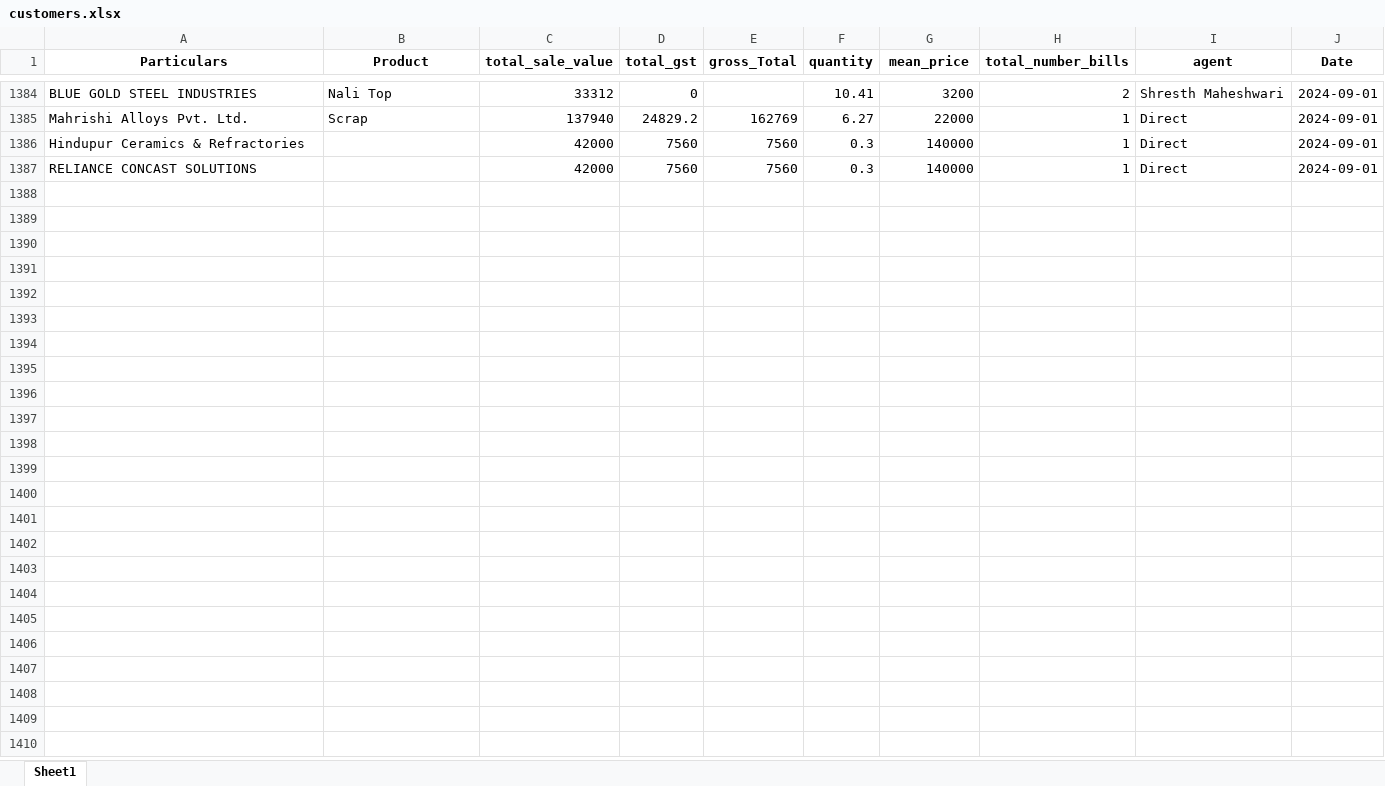
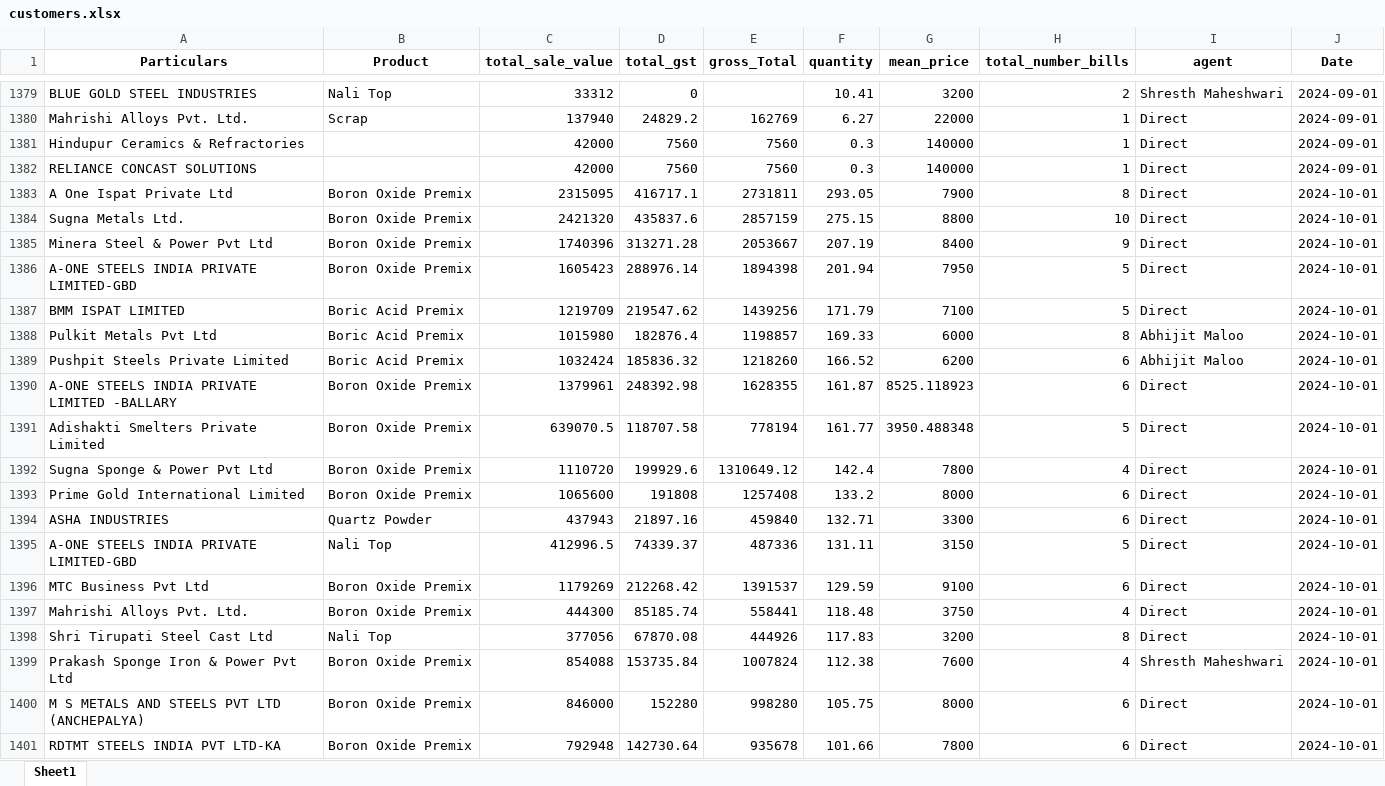
Before and after one commit to obhutara/SalesDashboard, an Excel workbook: src/customers.xlsx, sheet Sheet1, drawn as a sheet; only a part is shown, gaps mark what is left out; values as stored, in another font and other column widths than the file's, no borders; the diff covers the shown part only; the diff names each change by its address in the sheet, - before the commit and + after, or states it on an @@ line.

```diff
--- a/src/customers.xlsx (sheet Sheet1)
+++ b/src/customers.xlsx (sheet Sheet1)
+row 1383: A One Ispat Private Ltd | Boron Oxide Premix | 2315095 | 416717.1 | 2731811 | 293.05 | 7900 | 8 | Direct | 2024-10-01
+row 1384: Sugna Metals Ltd. | Boron Oxide Premix | 2421320 | 435837.6 | 2857159 | 275.15 | 8800 | 10 | Direct | 2024-10-01
+row 1385: Minera Steel & Power Pvt Ltd | Boron Oxide Premix | 1740396 | 313271.28 | 2053667 | 207.19 | 8400 | 9 | Direct | 2024-10-01
+row 1386: A-ONE STEELS INDIA PRIVATE LIMITED-GBD | Boron Oxide Premix | 1605423 | 288976.14 | 1894398 | 201.94 | 7950 | 5 | Direct | 2024-10-01
+row 1387: BMM ISPAT LIMITED | Boric Acid Premix | 1219709 | 219547.62 | 1439256 | 171.79 | 7100 | 5 | Direct | 2024-10-01
+row 1388: Pulkit Metals Pvt Ltd | Boric Acid Premix | 1015980 | 182876.4 | 1198857 | 169.33 | 6000 | 8 | Abhijit Maloo | 2024-10-01
+row 1389: Pushpit Steels Private Limited | Boric Acid Premix | 1032424 | 185836.32 | 1218260 | 166.52 | 6200 | 6 | Abhijit Maloo | 2024-10-01
+row 1390: A-ONE STEELS INDIA PRIVATE LIMITED -BALLARY | Boron Oxide Premix | 1379961 | 248392.98 | 1628355 | 161.87 | 8525.118923 | 6 | Direct | 2024-10-01
+row 1391: Adishakti Smelters Private Limited | Boron Oxide Premix | 639070.5 | 118707.58 | 778194 | 161.77 | 3950.488348 | 5 | Direct | 2024-10-01
+row 1392: Sugna Sponge & Power Pvt Ltd | Boron Oxide Premix | 1110720 | 199929.6 | 1310649.12 | 142.4 | 7800 | 4 | Direct | 2024-10-01
+row 1393: Prime Gold International Limited | Boron Oxide Premix | 1065600 | 191808 | 1257408 | 133.2 | 8000 | 6 | Direct | 2024-10-01
+row 1394: ASHA INDUSTRIES | Quartz Powder | 437943 | 21897.16 | 459840 | 132.71 | 3300 | 6 | Direct | 2024-10-01
+row 1395: A-ONE STEELS INDIA PRIVATE LIMITED-GBD | Nali Top | 412996.5 | 74339.37 | 487336 | 131.11 | 3150 | 5 | Direct | 2024-10-01
+row 1396: MTC Business Pvt Ltd | Boron Oxide Premix | 1179269 | 212268.42 | 1391537 | 129.59 | 9100 | 6 | Direct | 2024-10-01
+row 1397: Mahrishi Alloys Pvt. Ltd. | Boron Oxide Premix | 444300 | 85185.74 | 558441 | 118.48 | 3750 | 4 | Direct | 2024-10-01
+row 1398: Shri Tirupati Steel Cast Ltd | Nali Top | 377056 | 67870.08 | 444926 | 117.83 | 3200 | 8 | Direct | 2024-10-01
+row 1399: Prakash Sponge Iron & Power Pvt Ltd | Boron Oxide Premix | 854088 | 153735.84 | 1007824 | 112.38 | 7600 | 4 | Shresth Maheshwari | 2024-10-01
+row 1400: M S METALS AND STEELS PVT LTD (ANCHEPALYA) | Boron Oxide Premix | 846000 | 152280 | 998280 | 105.75 | 8000 | 6 | Direct | 2024-10-01
+row 1401: RDTMT STEELS INDIA PVT LTD-KA | Boron Oxide Premix | 792948 | 142730.64 | 935678 | 101.66 | 7800 | 6 | Direct | 2024-10-01
```
Also changed, not shown: 51 added rows, 19 removed rows and 194 edited cells elsewhere in this sheet, 1 other file.
